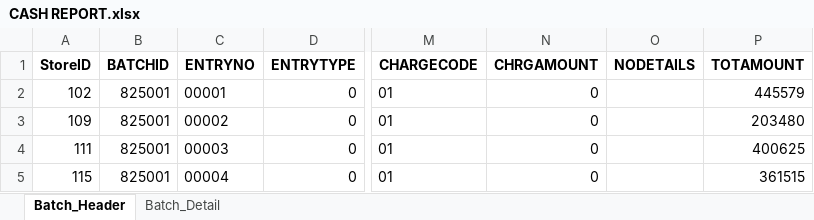
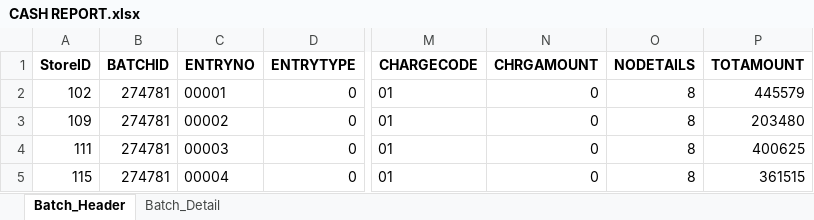
Before and after one commit to tekNorah/touchpoint-royale, an Excel workbook: CASH REPORT.xlsx, sheet Batch_Header, drawn as a sheet; only a part is shown, gaps mark what is left out; values as stored, in another font and other column widths than the file's, no borders; the diff names each change by its address in the sheet, - before the commit and + after, or states it on an @@ line.

Commit message:
Assign NODETAILS based on count of matching Batch Detail records on ENTRYNO

```diff
--- a/CASH REPORT.xlsx (sheet Batch_Header)
+++ b/CASH REPORT.xlsx (sheet Batch_Header)
-B2:B5 (BATCHID): 825001
+B2:B5 (BATCHID): 274781
-O2:O5 (NODETAILS): (empty)
+O2:O5 (NODETAILS): 8
```
Also changed, not shown: sheet Batch_Detail, 1 other file.
